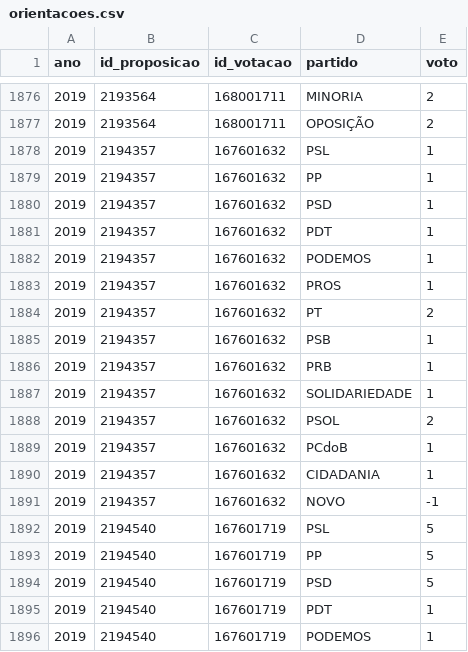
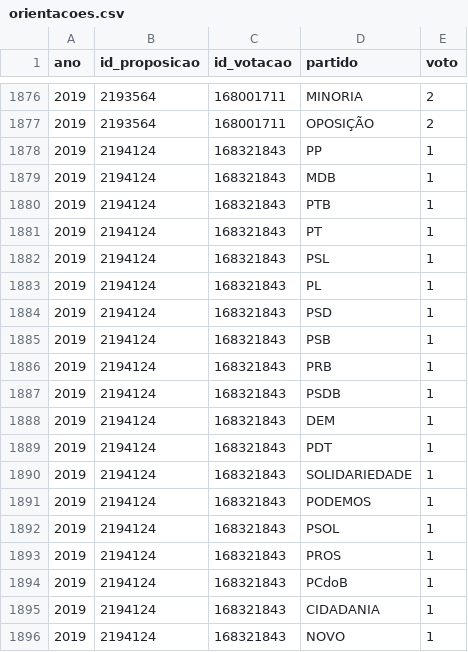
Before and after one commit to parlametria/perfil-parlamentar-dados, a CSV file: crawler/raw_data/orientacoes.csv, drawn as a sheet; only a part is shown, gaps mark what is left out; the shorter side is filled out with more unchanged rows; the diff covers the shown part only.

```diff
--- a/crawler/raw_data/orientacoes.csv
+++ b/crawler/raw_data/orientacoes.csv
@@ -1877 +1877,20 @@ ano,id_proposicao,id_votacao,partido,voto
 2019,2193564,168001711,OPOSIÇÃO,2
+2019,2194124,168321843,PP,1
+2019,2194124,168321843,MDB,1
+2019,2194124,168321843,PTB,1
+2019,2194124,168321843,PT,1
+2019,2194124,168321843,PSL,1
+2019,2194124,168321843,PL,1
+2019,2194124,168321843,PSD,1
+2019,2194124,168321843,PSB,1
+2019,2194124,168321843,PRB,1
+2019,2194124,168321843,PSDB,1
+2019,2194124,168321843,DEM,1
+2019,2194124,168321843,PDT,1
+2019,2194124,168321843,SOLIDARIEDADE,1
+2019,2194124,168321843,PODEMOS,1
+2019,2194124,168321843,PSOL,1
+2019,2194124,168321843,PROS,1
+2019,2194124,168321843,PCdoB,1
+2019,2194124,168321843,CIDADANIA,1
+2019,2194124,168321843,NOVO,1
```
Also changed, not shown: 12 added rows elsewhere in this file, 5 other files.
